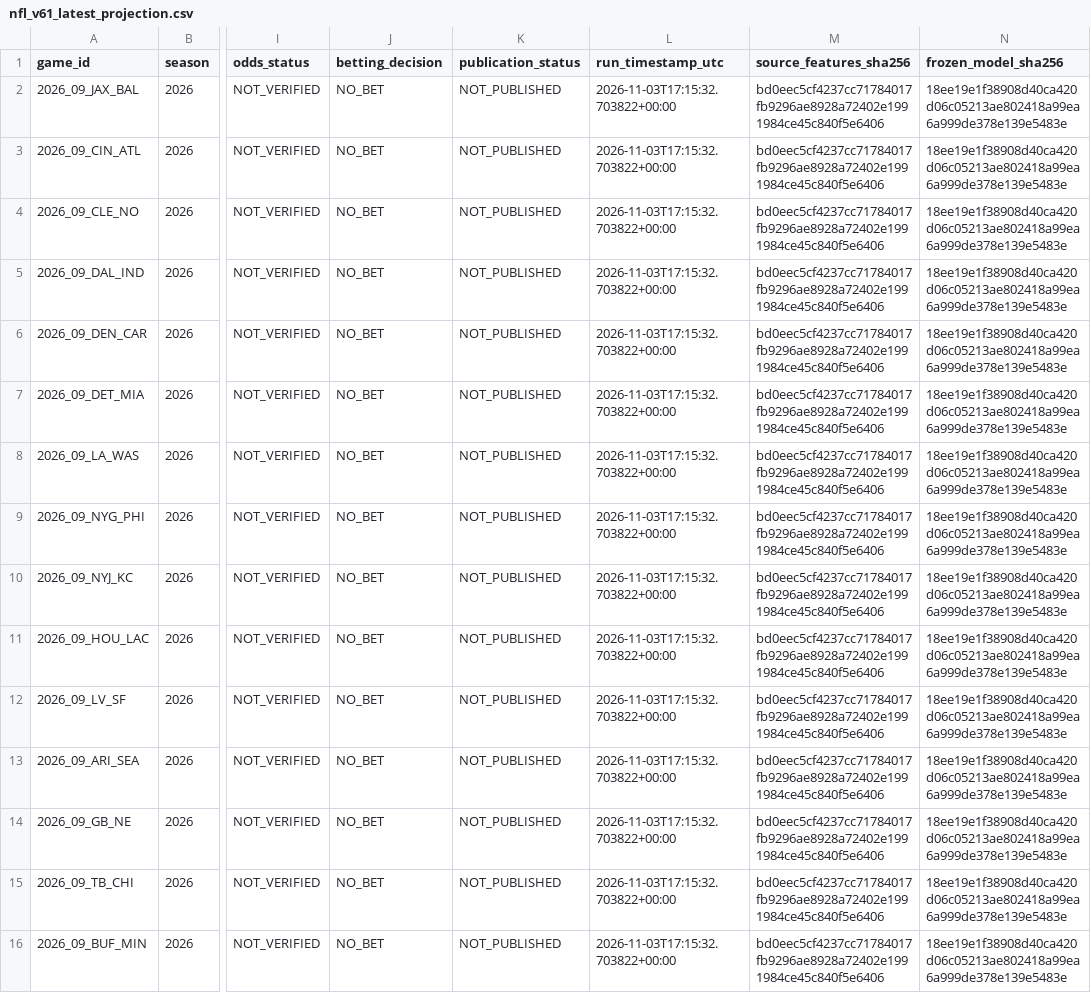
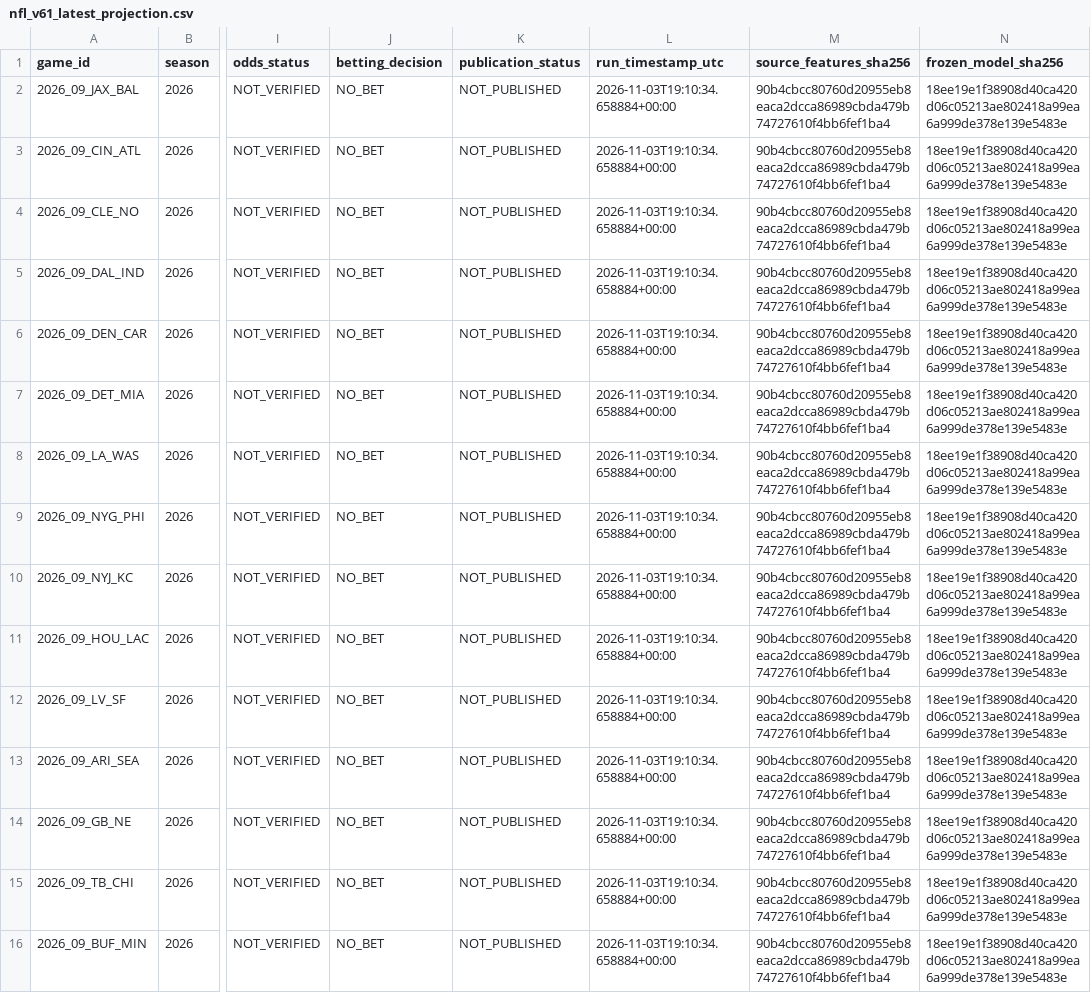
Before and after one commit to easymoneyschulz/sports-betting-command-center, a CSV file: public_data/nfl_v61_latest_projection.csv, drawn as a sheet; only a part is shown, gaps mark what is left out; the diff names each change by its address in the sheet, - before the commit and + after, or states it on an @@ line.

```diff
--- a/public_data/nfl_v61_latest_projection.csv
+++ b/public_data/nfl_v61_latest_projection.csv
-L2:L16 (run_timestamp_utc): 2026-11-03T17:15:32.703822+00:00
+L2:L16 (run_timestamp_utc): 2026-11-03T19:10:34.658884+00:00
-M2:M16 (source_features_sha256): bd0eec5cf4237cc71784017fb9296ae8928a72402e1991984ce45c840f5e6406
+M2:M16 (source_features_sha256): 90b4cbcc80760d20955eb8eaca2dcca86989cbda479b74727610f4bb6fef1ba4
```
Also changed, not shown: public_data/nfl_v61_latest_paper_picks.csv.
